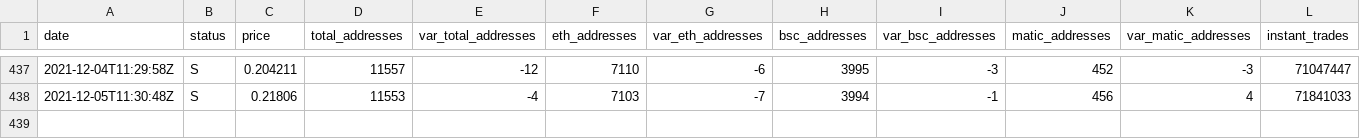
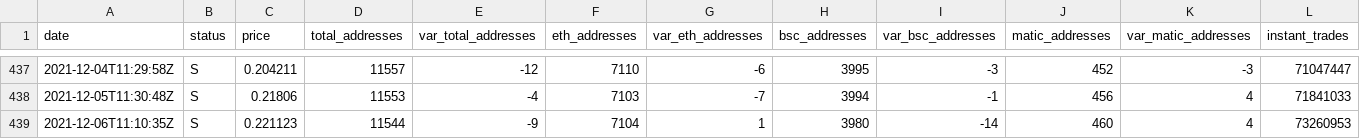
Before and after one commit to Fabien-Morrow/RubicMetrics, a CSV file: rubicmetrics.csv, drawn as a sheet; only a part is shown, gaps mark what is left out; rows hold the shown columns only; the diff names each change by its address in the sheet, - before the commit and + after, or states it on an @@ line.

Commit message:
daily metrics

```diff
--- a/rubicmetrics.csv
+++ b/rubicmetrics.csv
+row 439: 2021-12-06T11:10:35Z | S | 0.221123 | 11544 | -9 | 7104 | 1 | 3980 | -14 | 460 | 4 | 73260953
```
